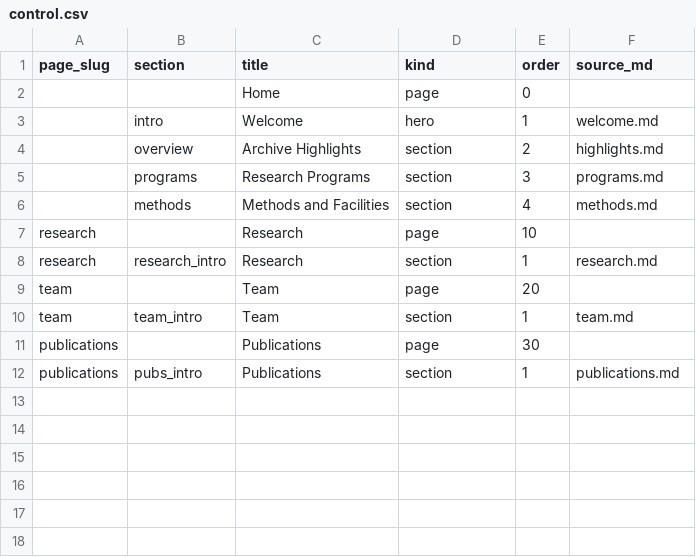
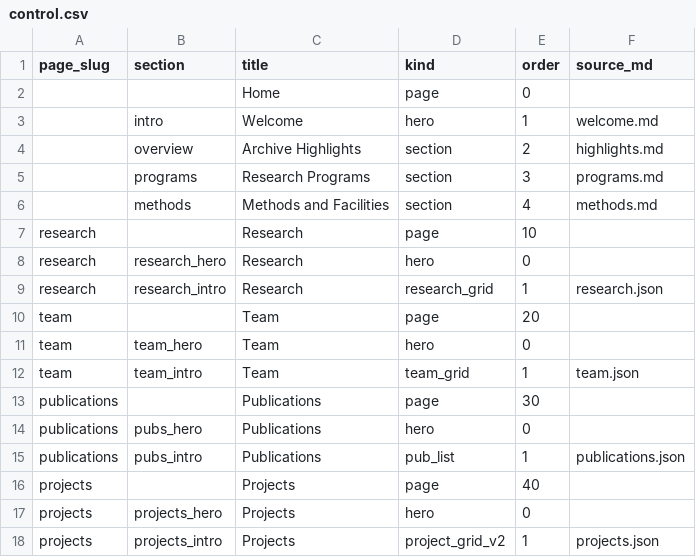
Before and after one commit to cosmopax/artificial-life-institute-univie-homepage, a CSV file: content/control.csv, drawn as a sheet.

Commit message:
feat: Introduce new content blocks for methods, programs, and highlights, and revamp archive layout with enhanced navigation and styling.

```diff
--- a/content/control.csv
+++ b/content/control.csv
@@ -7,6 +7,12 @@ page_slug,section,title,kind,order,source_md
 research,,Research,page,10,
-research,research_intro,Research,section,1,research.md
+research,research_hero,Research,hero,0,
+research,research_intro,Research,research_grid,1,research.json
 team,,Team,page,20,
-team,team_intro,Team,section,1,team.md
+team,team_hero,Team,hero,0,
+team,team_intro,Team,team_grid,1,team.json
 publications,,Publications,page,30,
-publications,pubs_intro,Publications,section,1,publications.md
+publications,pubs_hero,Publications,hero,0,
+publications,pubs_intro,Publications,pub_list,1,publications.json
+projects,,Projects,page,40,
+projects,projects_hero,Projects,hero,0,
+projects,projects_intro,Projects,project_grid_v2,1,projects.json
```
Also changed, not shown: 11 other files.
